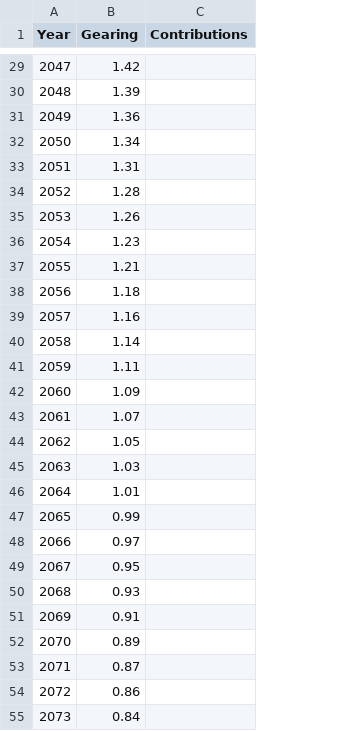
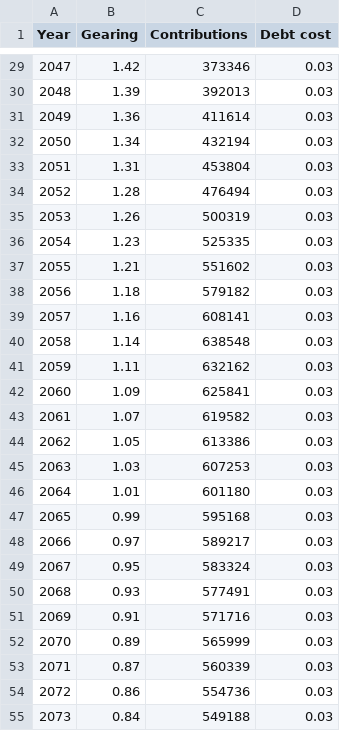
Before and after one commit to neriksen/applied_finance, a CSV file: investment_plan.csv, drawn as a sheet; only a part is shown, gaps mark what is left out; the diff covers the shown part only; the diff names each change by its address in the sheet, - before the commit and + after, or states it on an @@ line.

```diff
--- a/investment_plan.csv
+++ b/investment_plan.csv
+column D (Debt cost), rows 29-55: all 0.03
-C29 (Contributions): (empty)
+C29 (Contributions): 373346
-C30 (Contributions): (empty)
+C30 (Contributions): 392013
-C31 (Contributions): (empty)
+C31 (Contributions): 411614
-C32 (Contributions): (empty)
+C32 (Contributions): 432194
-C33 (Contributions): (empty)
+C33 (Contributions): 453804
-C34 (Contributions): (empty)
+C34 (Contributions): 476494
-C35 (Contributions): (empty)
+C35 (Contributions): 500319
-C36 (Contributions): (empty)
+C36 (Contributions): 525335
-C37 (Contributions): (empty)
+C37 (Contributions): 551602
-C38 (Contributions): (empty)
+C38 (Contributions): 579182
-C39 (Contributions): (empty)
+C39 (Contributions): 608141
-C40 (Contributions): (empty)
+C40 (Contributions): 638548
-C41 (Contributions): (empty)
+C41 (Contributions): 632162
-C42 (Contributions): (empty)
+C42 (Contributions): 625841
-C43 (Contributions): (empty)
+C43 (Contributions): 619582
-C44 (Contributions): (empty)
+C44 (Contributions): 613386
-C45 (Contributions): (empty)
+C45 (Contributions): 607253
-C46 (Contributions): (empty)
+C46 (Contributions): 601180
-C47 (Contributions): (empty)
+C47 (Contributions): 595168
-C48 (Contributions): (empty)
+C48 (Contributions): 589217
-C49 (Contributions): (empty)
+C49 (Contributions): 583324
-C50 (Contributions): (empty)
+C50 (Contributions): 577491
-C51 (Contributions): (empty)
+C51 (Contributions): 571716
-C52 (Contributions): (empty)
+C52 (Contributions): 565999
-C53 (Contributions): (empty)
+C53 (Contributions): 560339
-C54 (Contributions): (empty)
+C54 (Contributions): 554736
-C55 (Contributions): (empty)
+C55 (Contributions): 549188
```
Also changed, not shown: 47 edited cells elsewhere in this file, 2 other files.
